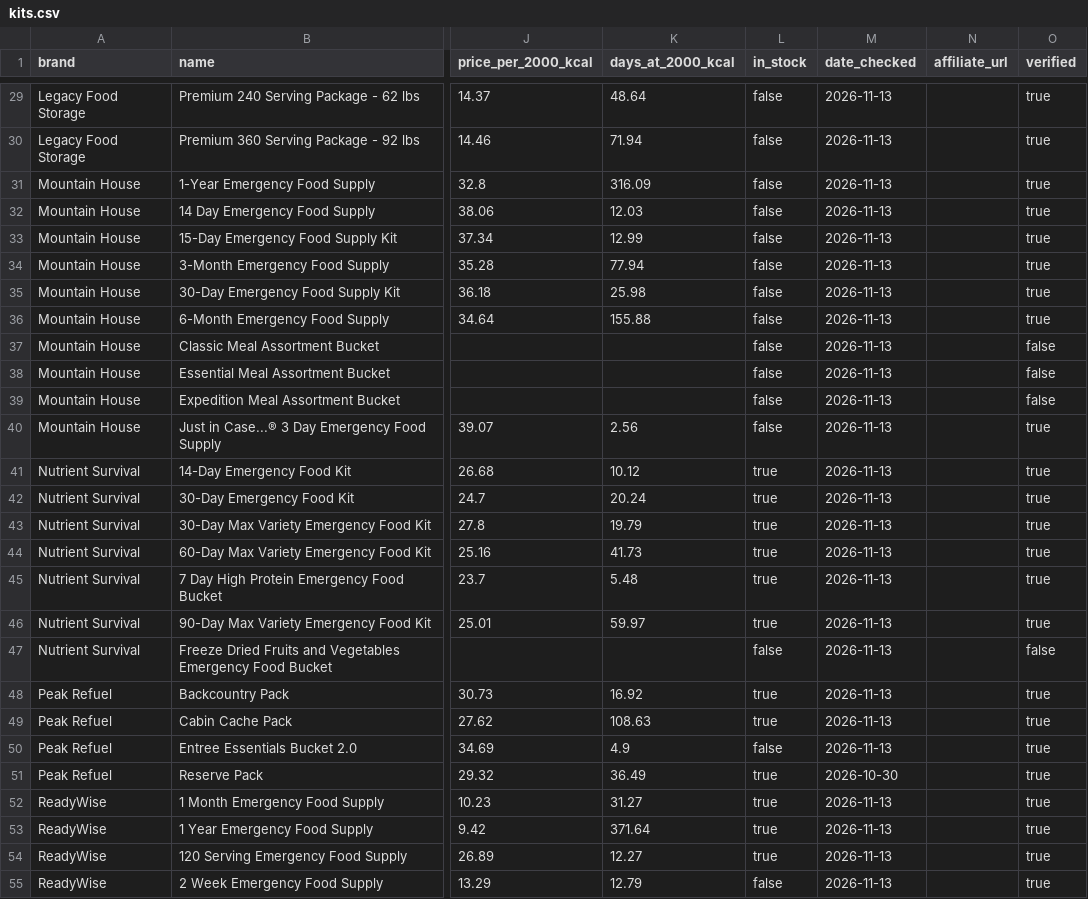
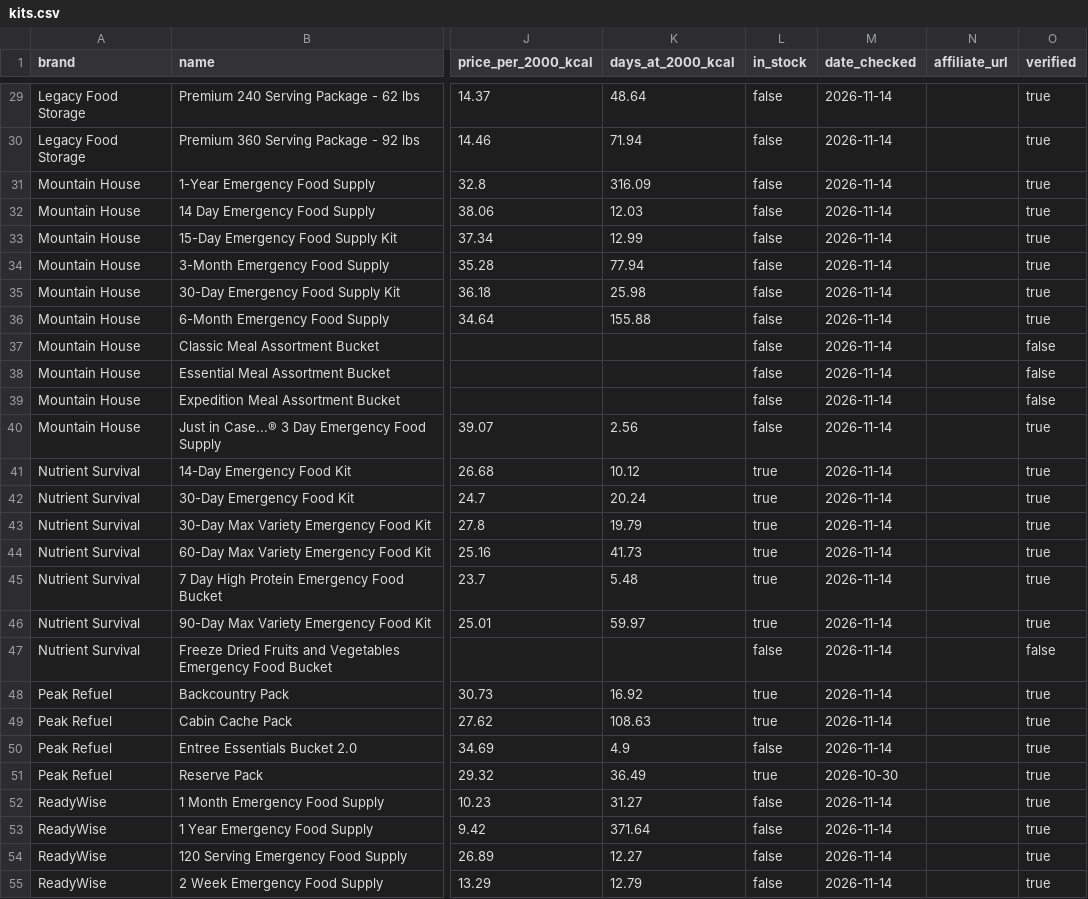
Before and after one commit to daeq-star/caloriecache, a CSV file: data/kits.csv, drawn as a sheet; only a part is shown, gaps mark what is left out; the diff covers the shown part only; the diff names each change by its address in the sheet, - before the commit and + after, or states it on an @@ line.

```diff
--- a/data/kits.csv
+++ b/data/kits.csv
-M29:M50 (date_checked): 2026-11-13
+M29:M50 (date_checked): 2026-11-14
-L52:L54 (in_stock): true
+L52:L54 (in_stock): false
-M52:M55 (date_checked): 2026-11-13
+M52:M55 (date_checked): 2026-11-14
```
Also changed, not shown: 44 edited cells elsewhere in this file, data/price_history.csv, 2 other files.
